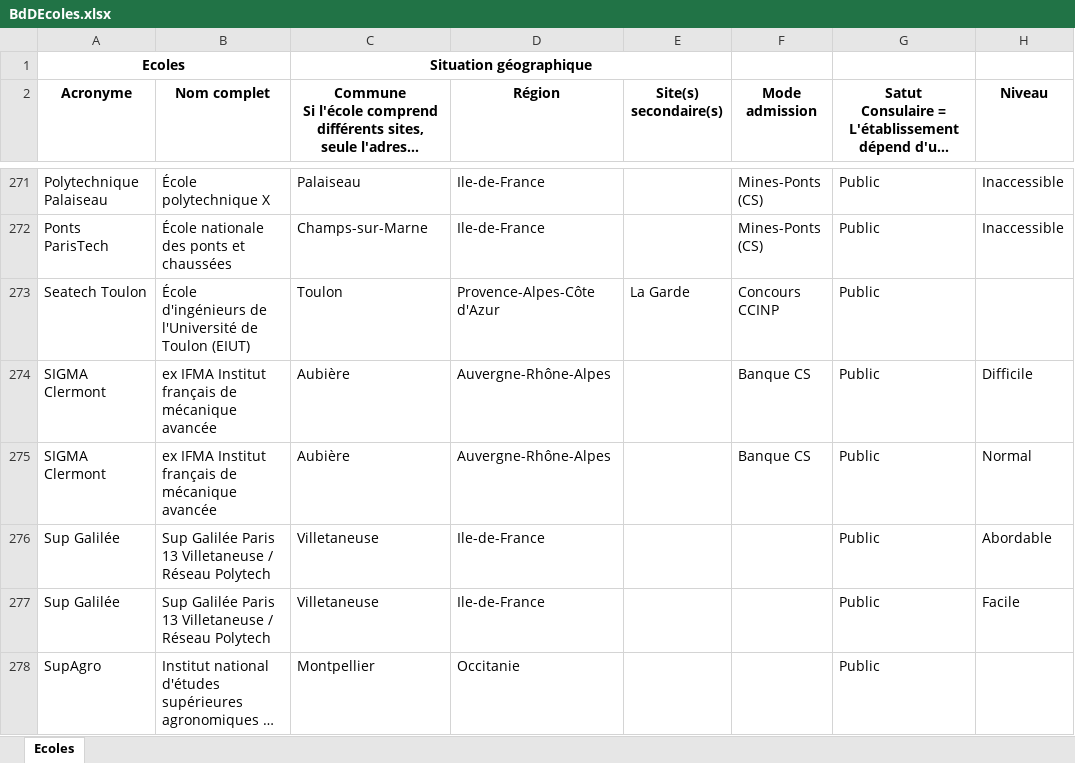
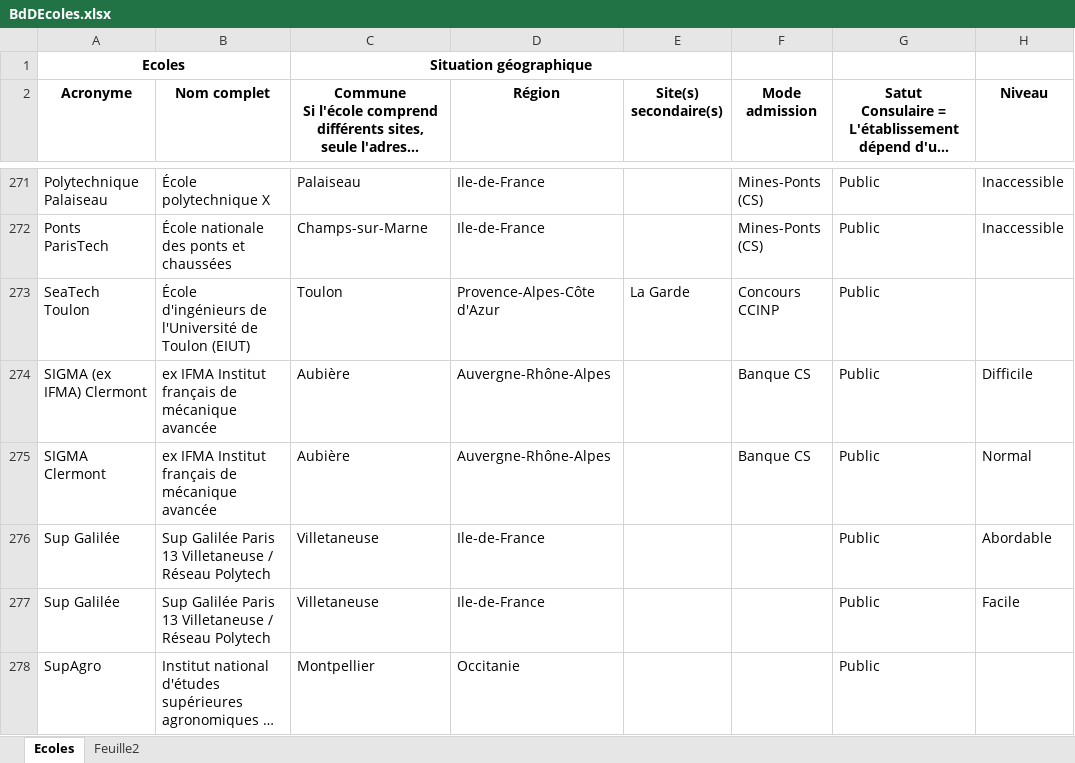
Before and after one commit to SamirPS/choixecole, an Excel workbook: RobinAndSamir/excel/BdDEcoles.xlsx, sheet Ecoles, drawn as a sheet; only a part is shown, gaps mark what is left out; long unchanged cells end in …; values as stored, in another font and other column widths than the file's, no borders; the diff covers the shown part only; the diff names each change by its address in the sheet, - before the commit and + after, or states it on an @@ line.

```diff
--- a/RobinAndSamir/excel/BdDEcoles.xlsx (sheet Ecoles)
+++ b/RobinAndSamir/excel/BdDEcoles.xlsx (sheet Ecoles)
+sheet tab: Feuille2
-A273 (Acronyme): Seatech Toulon
+A273 (Acronyme): SeaTech Toulon
-A274 (Acronyme): SIGMA Clermont
+A274 (Acronyme): SIGMA (ex IFMA) Clermont
```
Also changed, not shown: 1 added row, 1 removed row and 47 edited cells elsewhere in this sheet, 1 other file.
